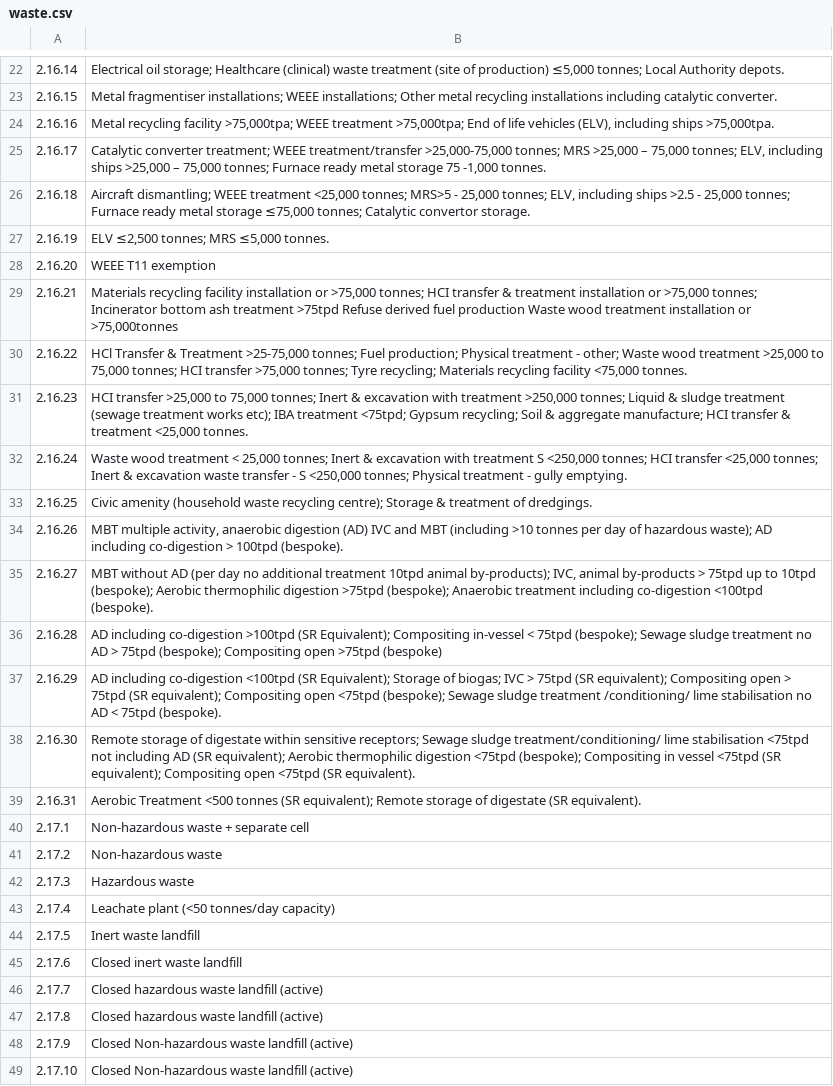
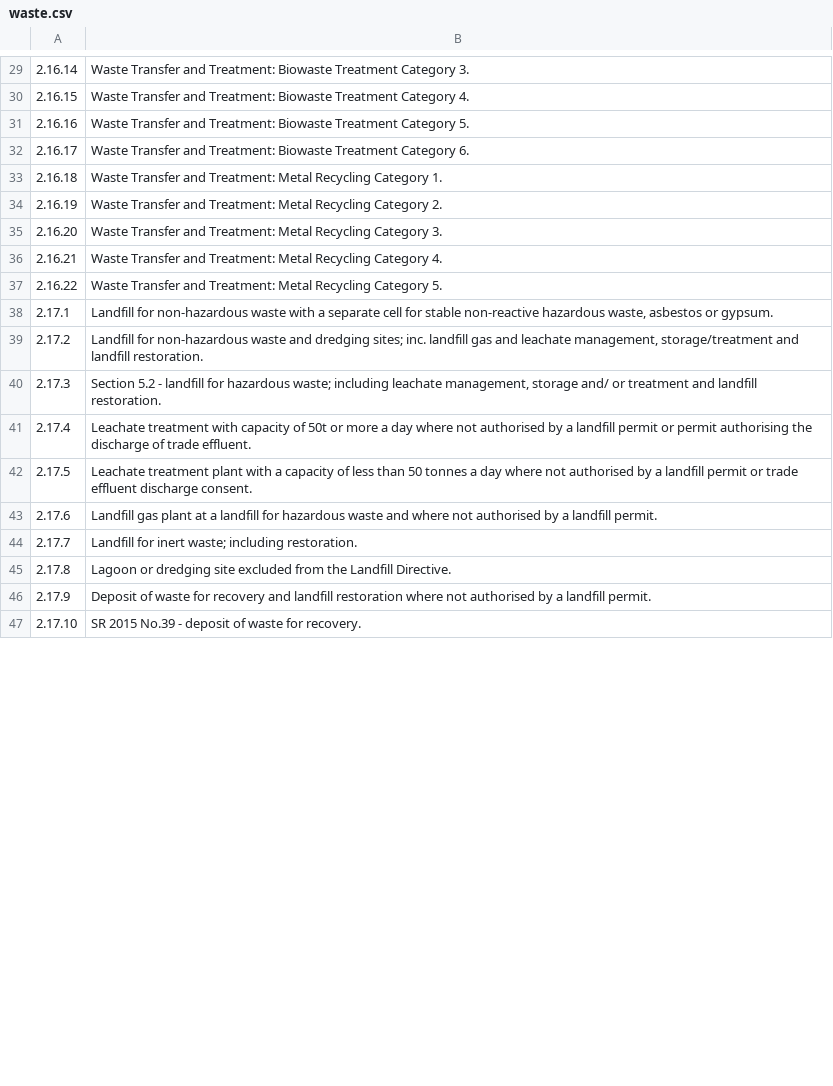
Before and after one commit to uk-gov-mirror/defra.sroc-tcm-admin, a CSV file: db/categories/waste.csv, drawn as a sheet; only a part is shown, gaps mark what is left out; the diff covers the shown part only.

```diff
--- a/db/categories/waste.csv
+++ b/db/categories/waste.csv
@@ -22,28 +29,19 @@
-2.16.14,"Electrical oil storage; Healthcare (clinical) waste treatment (site of production) ≤5,000 tonnes; Local Authority depots."
-2.16.15,Metal fragmentiser installations; WEEE installations; Other metal recycling installations including catalytic converter.
-2.16.16,"Metal recycling facility >75,000tpa; WEEE treatment >75,000tpa; End of life vehicles (ELV), including ships >75,000tpa."
-2.16.17,"Catalytic converter treatment; WEEE treatment/transfer >25,000-75,000 tonnes; MRS >25,000 – 75,000 tonnes; ELV, including ships >25,000 – 75,000 tonnes; Furnace ready metal storage 75 -1,000 tonnes."
-2.16.18,"Aircraft dismantling; WEEE treatment <25,000 tonnes; MRS>5 - 25,000 tonnes; ELV, including ships >2.5 - 25,000 tonnes; Furnace ready metal storage ≤75,000 tonnes; Catalytic convertor storage."
-2.16.19,"ELV ≤2,500 tonnes; MRS ≤5,000 tonnes."
-2.16.20,WEEE T11 exemption
-2.16.21,"Materials recycling facility installation or >75,000 tonnes; HCI transfer & treatment installation or >75,000 tonnes; Incinerator bottom ash treatment >75tpd Refuse derived fuel production Waste wood treatment installation or >75,000tonnes"
-2.16.22,"HCl Transfer & Treatment >25-75,000 tonnes; Fuel production; Physical treatment - other; Waste wood treatment >25,000 to 75,000 tonnes; HCI transfer >75,000 tonnes; Tyre recycling; Materials recycling facility <75,000 tonnes."
-2.16.23,"HCI transfer >25,000 to 75,000 tonnes; Inert & excavation with treatment >250,000 tonnes; Liquid & sludge treatment (sewage treatment works etc); IBA treatment <75tpd; Gypsum recycling; Soil & aggregate manufacture; HCI transfer & treatment <25,000 tonnes."
-2.16.24,"Waste wood treatment < 25,000 tonnes; Inert & excavation with treatment S <250,000 tonnes; HCI transfer <25,000 tonnes; Inert & excavation waste transfer - S <250,000 tonnes; Physical treatment - gully emptying."
-2.16.25,Civic amenity (household waste recycling centre); Storage & treatment of dredgings.
-2.16.26,"MBT multiple activity, anaerobic digestion (AD) IVC and MBT (including >10 tonnes per day of hazardous waste); AD including co-digestion > 100tpd (bespoke)."
-2.16.27,"MBT without AD (per day no additional treatment 10tpd animal by-products); IVC, animal by-products > 75tpd up to 10tpd (bespoke); Aerobic thermophilic digestion >75tpd (bespoke); Anaerobic treatment including co-digestion <100tpd (bespoke)."
-2.16.28,AD including co-digestion >100tpd (SR Equivalent); Compositing in-vessel < 75tpd (bespoke); Sewage sludge treatment no AD > 75tpd (bespoke); Compositing open >75tpd (bespoke)
-2.16.29,AD including co-digestion <100tpd (SR Equivalent); Storage of biogas; IVC > 75tpd (SR equivalent); Compositing open > 75tpd (SR equivalent); Compositing open <75tpd (bespoke); Sewage sludge treatment /conditioning/ lime stabilisation no AD < 75tpd (bespoke).
-2.16.30,Remote storage of digestate within sensitive receptors; Sewage sludge treatment/conditioning/ lime stabilisation <75tpd not including AD (SR equivalent); Aerobic thermophilic digestion <75tpd (bespoke); Compositing in vessel <75tpd (SR equivalent); Compositing open <75tpd (SR equivalent).
-2.16.31,Aerobic Treatment <500 tonnes (SR equivalent); Remote storage of digestate (SR equivalent).
-2.17.1,Non-hazardous waste + separate cell
-2.17.2,Non-hazardous waste
-2.17.3,Hazardous waste
-2.17.4,Leachate plant (<50 tonnes/day capacity)
-2.17.5,Inert waste landfill
-2.17.6,Closed inert waste landfill
-2.17.7,Closed hazardous waste landfill (active)
-2.17.8,Closed hazardous waste landfill (active)
-2.17.9,Closed Non-hazardous waste landfill (active)
-2.17.10,Closed Non-hazardous waste landfill (active)
+2.16.14,Waste Transfer and Treatment: Biowaste Treatment Category 3.
+2.16.15,Waste Transfer and Treatment: Biowaste Treatment Category 4.
+2.16.16,Waste Transfer and Treatment: Biowaste Treatment Category 5.
+2.16.17,Waste Transfer and Treatment: Biowaste Treatment Category 6.
+2.16.18,Waste Transfer and Treatment: Metal Recycling Category 1.
+2.16.19,Waste Transfer and Treatment: Metal Recycling Category 2.
+2.16.20,Waste Transfer and Treatment: Metal Recycling Category 3.
+2.16.21,Waste Transfer and Treatment: Metal Recycling Category 4.
+2.16.22,Waste Transfer and Treatment: Metal Recycling Category 5.
+2.17.1,"Landfill for non-hazardous waste with a separate cell for stable non-reactive hazardous waste, asbestos or gypsum."
+2.17.2,"Landfill for non-hazardous waste and dredging sites; inc. landfill gas and leachate management, storage/treatment and landfill restoration."
+2.17.3,"Section 5.2 - landfill for hazardous waste; including leachate management, storage and/ or treatment and landfill restoration."
+2.17.4,Leachate treatment with capacity of 50t or more a day where not authorised by a landfill permit or permit authorising the discharge of trade effluent.
+2.17.5,Leachate treatment plant with a capacity of less than 50 tonnes a day where not authorised by a landfill permit or trade effluent discharge consent.
+2.17.6,Landfill gas plant at a landfill for hazardous waste and where not authorised by a landfill permit.
+2.17.7,Landfill for inert waste; including restoration.
+2.17.8,Lagoon or dredging site excluded from the Landfill Directive.
+2.17.9,Deposit of waste for recovery and landfill restoration where not authorised by a landfill permit.
+2.17.10,SR 2015 No.39 - deposit of waste for recovery.
```
Also changed, not shown: 10 added rows, 7 removed rows and 23 edited cells elsewhere in this file, db/categories/water_quality.csv, 2 other files.
